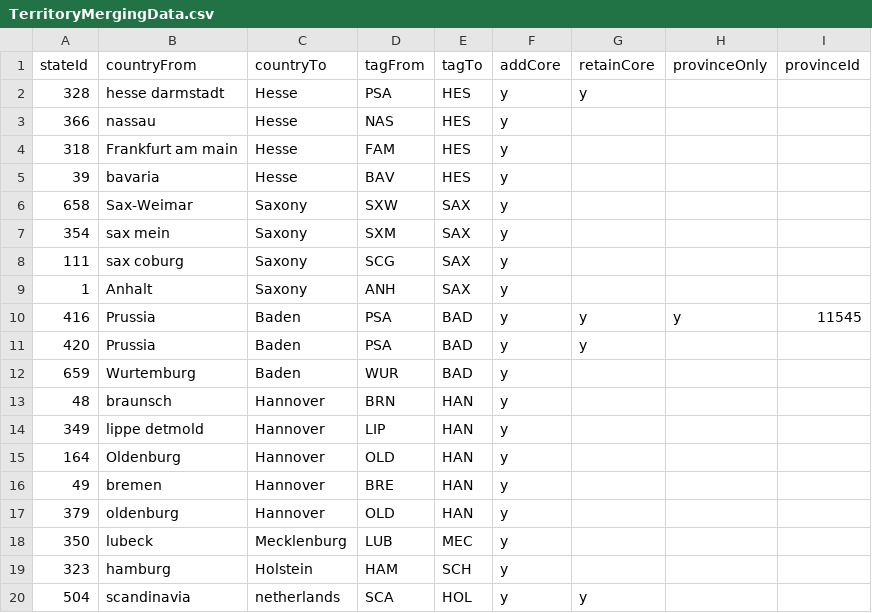
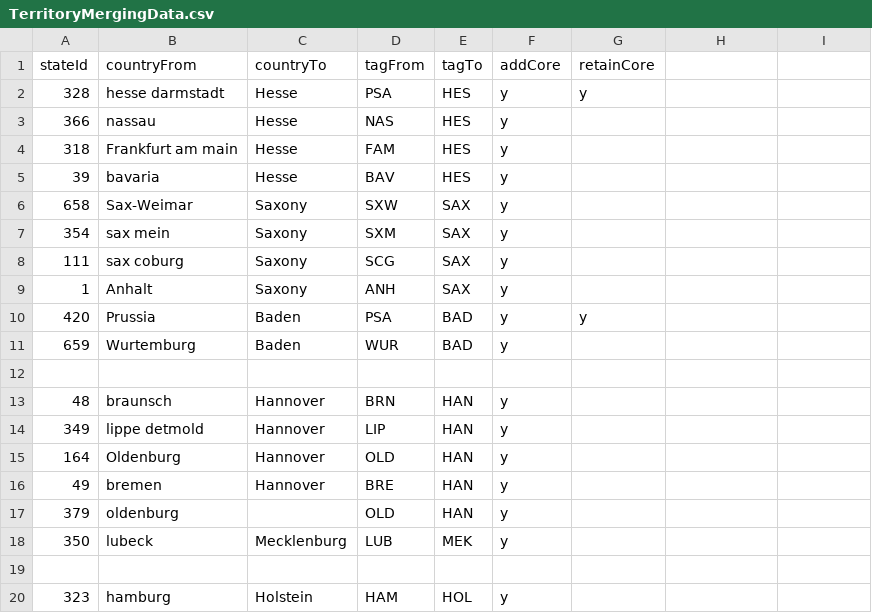
Before and after one commit to cawkazn/hoi4mod, a CSV file: data/TerritoryMergingData.csv, drawn as a sheet; removed rows and columns are numbered as before the commit, all else as after; the diff names each change by its address in the sheet, - before the commit and + after, or states it on an @@ line.

```diff
--- a/data/TerritoryMergingData.csv
+++ b/data/TerritoryMergingData.csv
-H1: provinceOnly
+H1: (empty)
-I1: provinceId
+I1: (empty)
-row 10: 416 | Prussia | Baden | PSA | BAD | y | y | y | 11545
+row 12: (empty)
-C17 (countryTo): Hannover
+C17 (countryTo): (empty)
-E18 (tagTo): MEC
+E18 (tagTo): MEK
+row 19: (empty)
-E20 (tagTo): SCH
+E20 (tagTo): HOL
-row 20: 504 | scandinavia | netherlands | SCA | HOL | y | y
```
Also changed, not shown: 1 other file.
